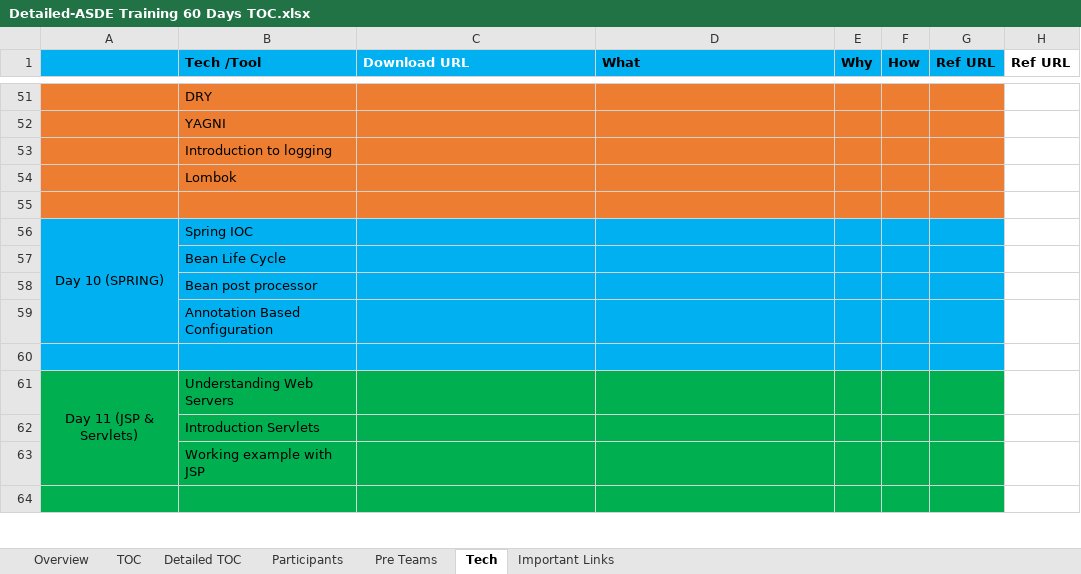
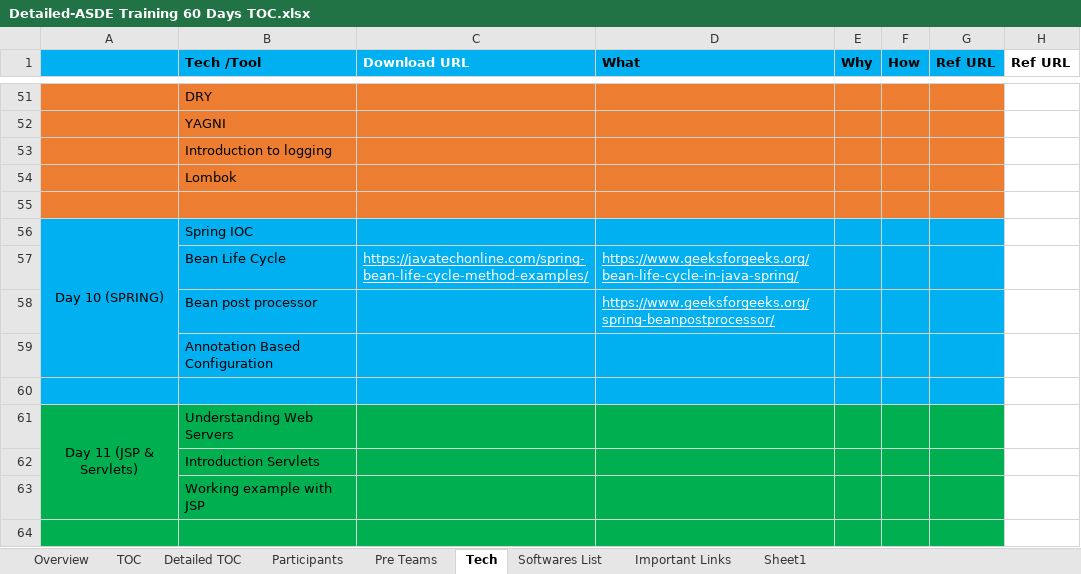
Before and after one commit to syskantechnosoft/sapient2023, an Excel workbook: Detailed-ASDE Training 60 Days TOC.xlsx, sheet Tech, drawn as a sheet; only a part is shown, gaps mark what is left out; values as stored, in another font and other column widths than the file's, no borders; the diff names each change by its address in the sheet, - before the commit and + after, or states it on an @@ line.

```diff
--- a/Detailed-ASDE Training 60 Days TOC.xlsx (sheet Tech)
+++ b/Detailed-ASDE Training 60 Days TOC.xlsx (sheet Tech)
+sheet tab: Softwares List
+sheet tab: Sheet1
-C57 (Download URL): (empty)
+C57 (Download URL): https://javatechonline.com/spring-bean-life-cycle-method-examples/
-D57 (What): (empty)
+D57 (What): https://www.geeksforgeeks.org/bean-life-cycle-in-java-spring/
-D58 (What): (empty)
+D58 (What): https://www.geeksforgeeks.org/spring-beanpostprocessor/
```
Also changed, not shown: sheet TOC, sheet Important Links.
